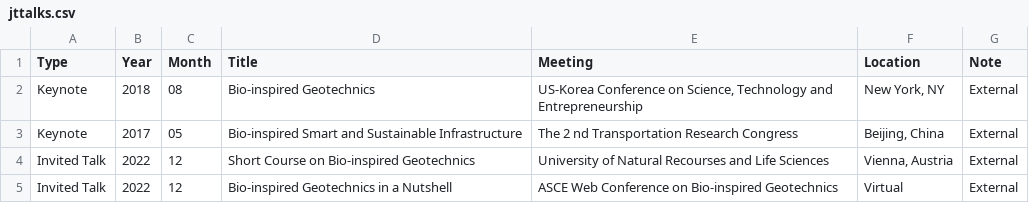
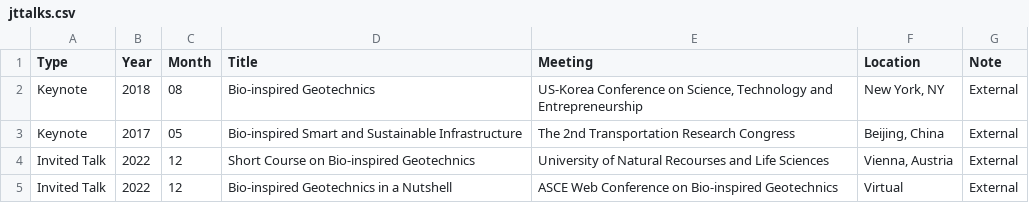
Before and after one commit to juliantao/jtaocv, a CSV file: data/jttalks.csv, drawn as a sheet; only a part is shown.

```diff
--- a/data/jttalks.csv
+++ b/data/jttalks.csv
@@ -2,3 +2,3 @@ Type,Year,Month,Title,Meeting,Location,Note
 Keynote,2018,08,Bio-inspired Geotechnics,"US-Korea Conference on Science, Technology and Entrepreneurship","New York, NY",External
-Keynote,2017,05,Bio-inspired Smart and Sustainable Infrastructure,The 2 nd Transportation Research Congress,"Beijing, China",External
+Keynote,2017,05,Bio-inspired Smart and Sustainable Infrastructure,The 2nd Transportation Research Congress,"Beijing, China",External
 Invited Talk,2022,12,Short Course on Bio-inspired Geotechnics,University of Natural Recourses and Life Sciences,"Vienna, Austria",External
```
Also changed, not shown: 8 other files.
